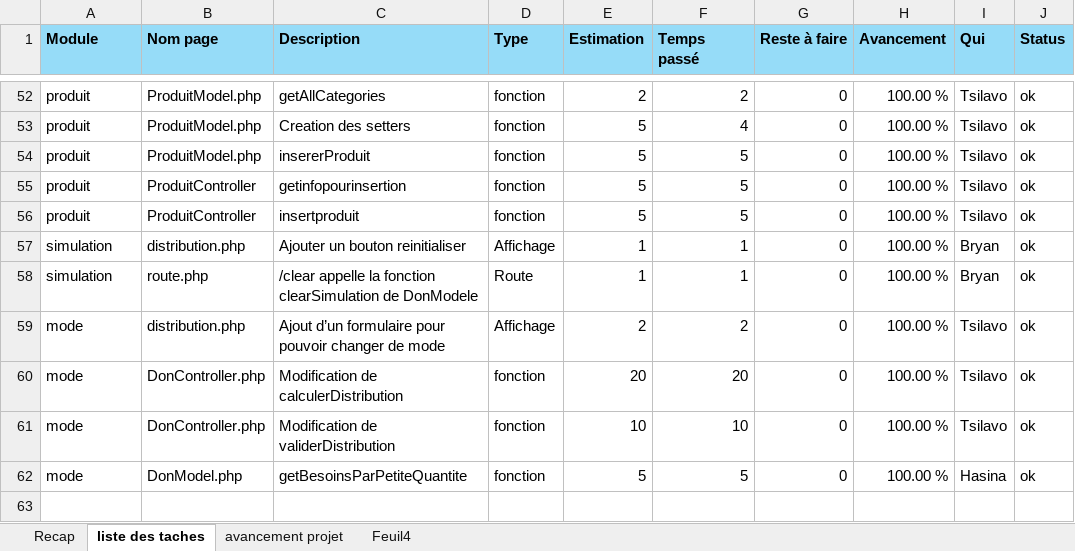
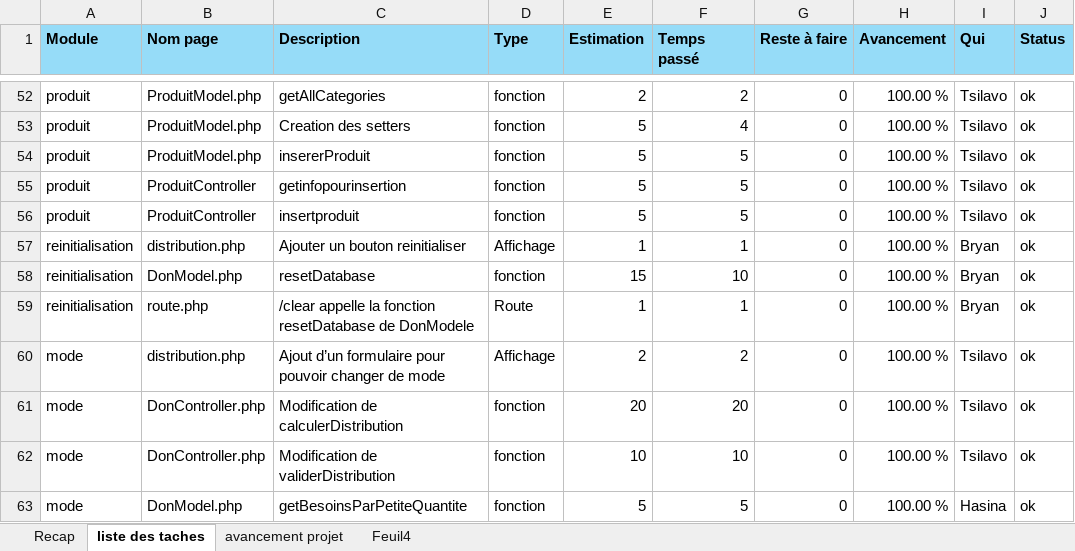
Before and after one commit to bryanRasamy/exam-final-S3-fev-26, an Excel workbook: suivi-todolist.xlsx, sheet liste des taches, drawn as a sheet; only a part is shown, gaps mark what is left out; values as stored, in another font and other column widths than the file's, no borders; addresses are those after the commit; the diff names each change by its address in the sheet, - before the commit and + after, or states it on an @@ line.

```diff
--- a/suivi-todolist.xlsx (sheet liste des taches)
+++ b/suivi-todolist.xlsx (sheet liste des taches)
-A57 (Module): simulation
+A57 (Module): reinitialisation
+row 58: reinitialisation | DonModel.php | resetDatabase | fonction | 15 | 10 | 0 | 100.00 % | Bryan | ok
-A59 (Module): simulation
+A59 (Module): reinitialisation
-C59 (Description): …la fonction clearSimulation de DonModele
+C59 (Description): …la fonction resetDatabase de DonModele
```
Also changed, not shown: sheet avancement projet, formulas that keep their value, 3 other files.
